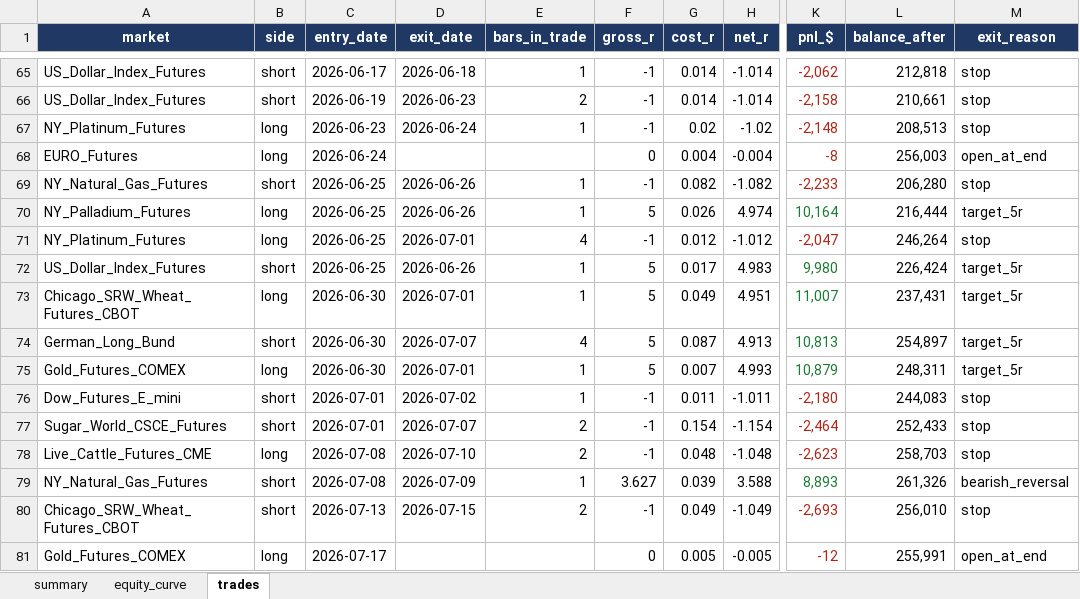
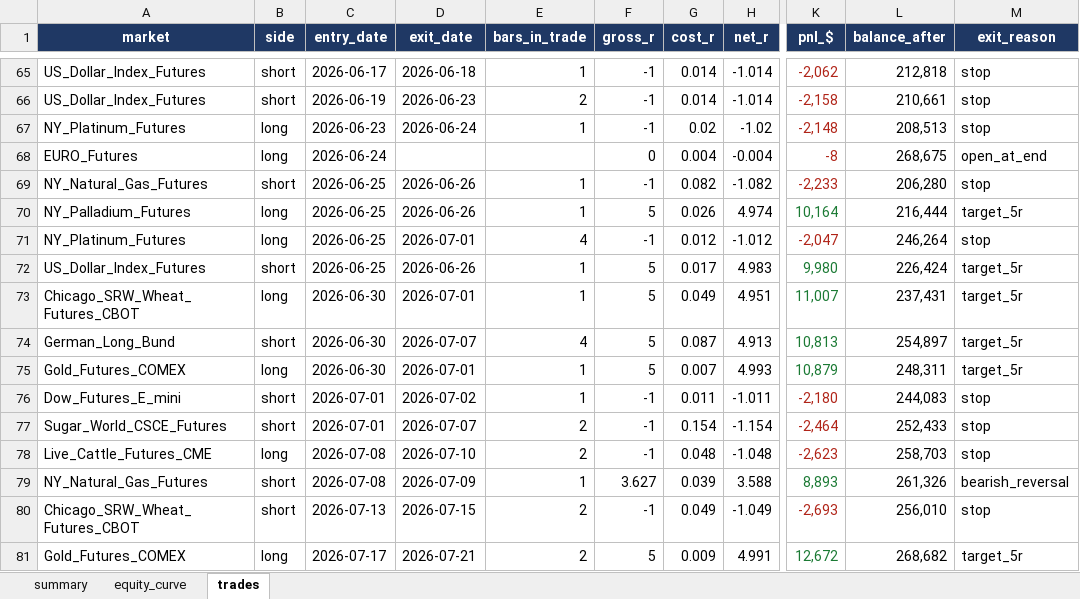
Before and after one commit to Rietveld800/strategy_tester, an Excel workbook: output/quickfix_portfolio_daily.xlsx, sheet trades, drawn as a sheet; only a part is shown, gaps mark what is left out; values as stored, in another font and other column widths than the file's, no borders; the diff names each change by its address in the sheet, - before the commit and + after, or states it on an @@ line.

```diff
--- a/output/quickfix_portfolio_daily.xlsx (sheet trades)
+++ b/output/quickfix_portfolio_daily.xlsx (sheet trades)
-L68 (balance_after): 256,003
+L68 (balance_after): 268,675
-D81 (exit_date): (empty)
+D81 (exit_date): 2026-07-21
-E81 (bars_in_trade): (empty)
+E81 (bars_in_trade): 2
-F81 (gross_r): 0
+F81 (gross_r): 5
-G81 (cost_r): 0.005
+G81 (cost_r): 0.009
-H81 (net_r): -0.005
+H81 (net_r): 4.991
-K81 (pnl_$): -12
+K81 (pnl_$): 12,672
-K81 text colour: #B02418
+K81 text colour: #1B7A34
-L81 (balance_after): 255,991
+L81 (balance_after): 268,682
-M81 (exit_reason): open_at_end
+M81 (exit_reason): target_5r
```
Also changed, not shown: sheet equity_curve, sheet summary, charts or pictures, output/quickfix_all_markets_daily.xlsx, 19 other files.
